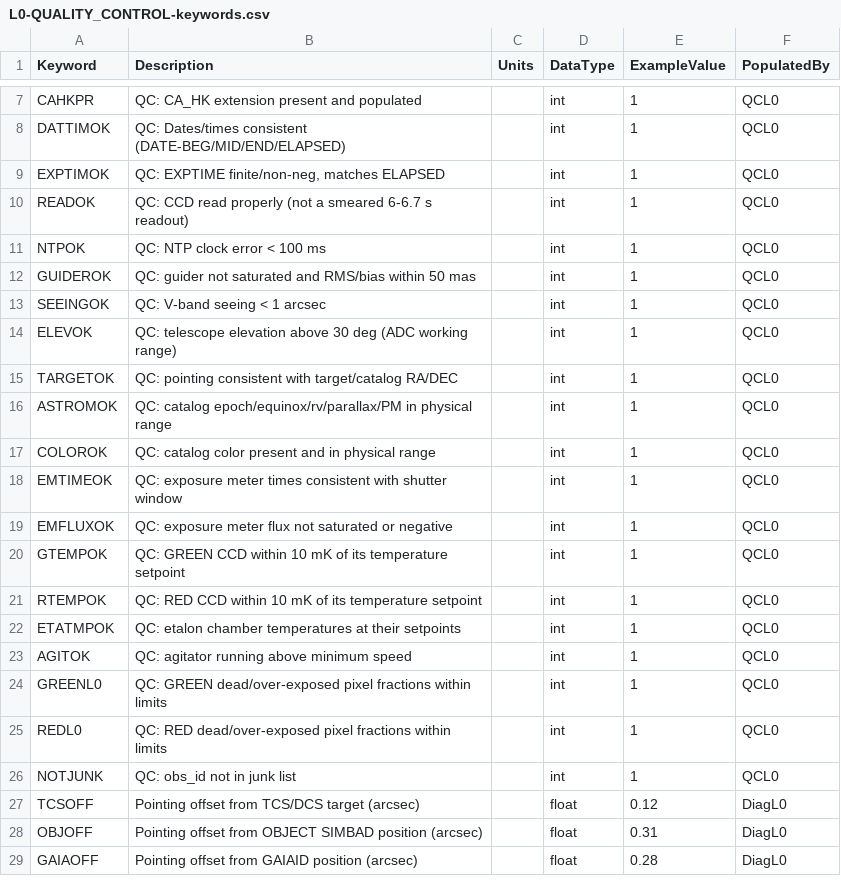
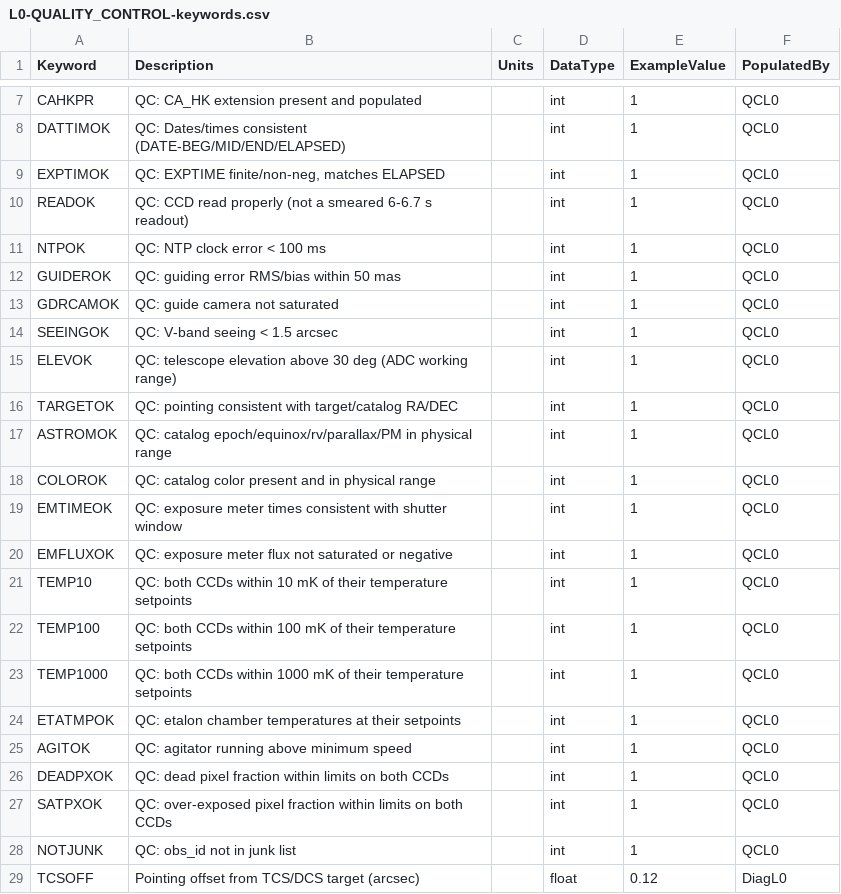
Before and after one commit to Keck-DataReductionPipelines/KPF-Pipeline, a CSV file: kpfpipe/data_models/config/L0-QUALITY_CONTROL-keywords.csv, drawn as a sheet; only a part is shown, gaps mark what is left out; the shorter side is filled out with more unchanged rows.

```diff
--- a/kpfpipe/data_models/config/L0-QUALITY_CONTROL-keywords.csv
+++ b/kpfpipe/data_models/config/L0-QUALITY_CONTROL-keywords.csv
@@ -11,4 +11,5 @@ READOK,QC: CCD read properly (not a smeared 6-6.7 s readout),,int,1,QCL0
 NTPOK,QC: NTP clock error < 100 ms,,int,1,QCL0
-GUIDEROK,QC: guider not saturated and RMS/bias within 50 mas,,int,1,QCL0
-SEEINGOK,QC: V-band seeing < 1 arcsec,,int,1,QCL0
+GUIDEROK,QC: guiding error RMS/bias within 50 mas,,int,1,QCL0
+GDRCAMOK,QC: guide camera not saturated,,int,1,QCL0
+SEEINGOK,QC: V-band seeing < 1.5 arcsec,,int,1,QCL0
 ELEVOK,QC: telescope elevation above 30 deg (ADC working range),,int,1,QCL0
@@ -19,8 +20,9 @@ EMTIMEOK,QC: exposure meter times consistent with shutter window,,int,1,QCL0
 EMFLUXOK,QC: exposure meter flux not saturated or negative,,int,1,QCL0
-GTEMPOK,QC: GREEN CCD within 10 mK of its temperature setpoint,,int,1,QCL0
-RTEMPOK,QC: RED CCD within 10 mK of its temperature setpoint,,int,1,QCL0
+TEMP10,QC: both CCDs within 10 mK of their temperature setpoints,,int,1,QCL0
+TEMP100,QC: both CCDs within 100 mK of their temperature setpoints,,int,1,QCL0
+TEMP1000,QC: both CCDs within 1000 mK of their temperature setpoints,,int,1,QCL0
 ETATMPOK,QC: etalon chamber temperatures at their setpoints,,int,1,QCL0
 AGITOK,QC: agitator running above minimum speed,,int,1,QCL0
-GREENL0,QC: GREEN dead/over-exposed pixel fractions within limits,,int,1,QCL0
-REDL0,QC: RED dead/over-exposed pixel fractions within limits,,int,1,QCL0
+DEADPXOK,QC: dead pixel fraction within limits on both CCDs,,int,1,QCL0
+SATPXOK,QC: over-exposed pixel fraction within limits on both CCDs,,int,1,QCL0
 NOTJUNK,QC: obs_id not in junk list,,int,1,QCL0
```
Also changed, not shown: 3 other files.
